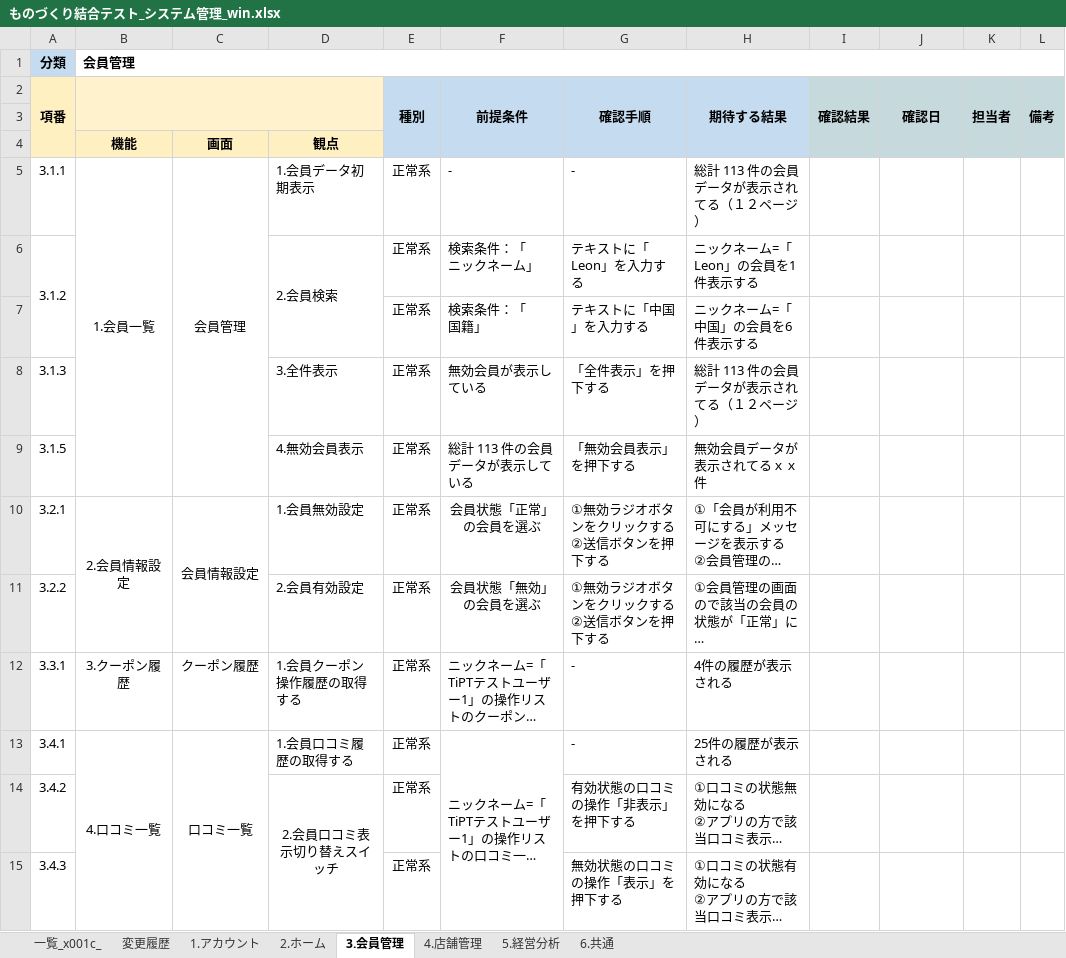
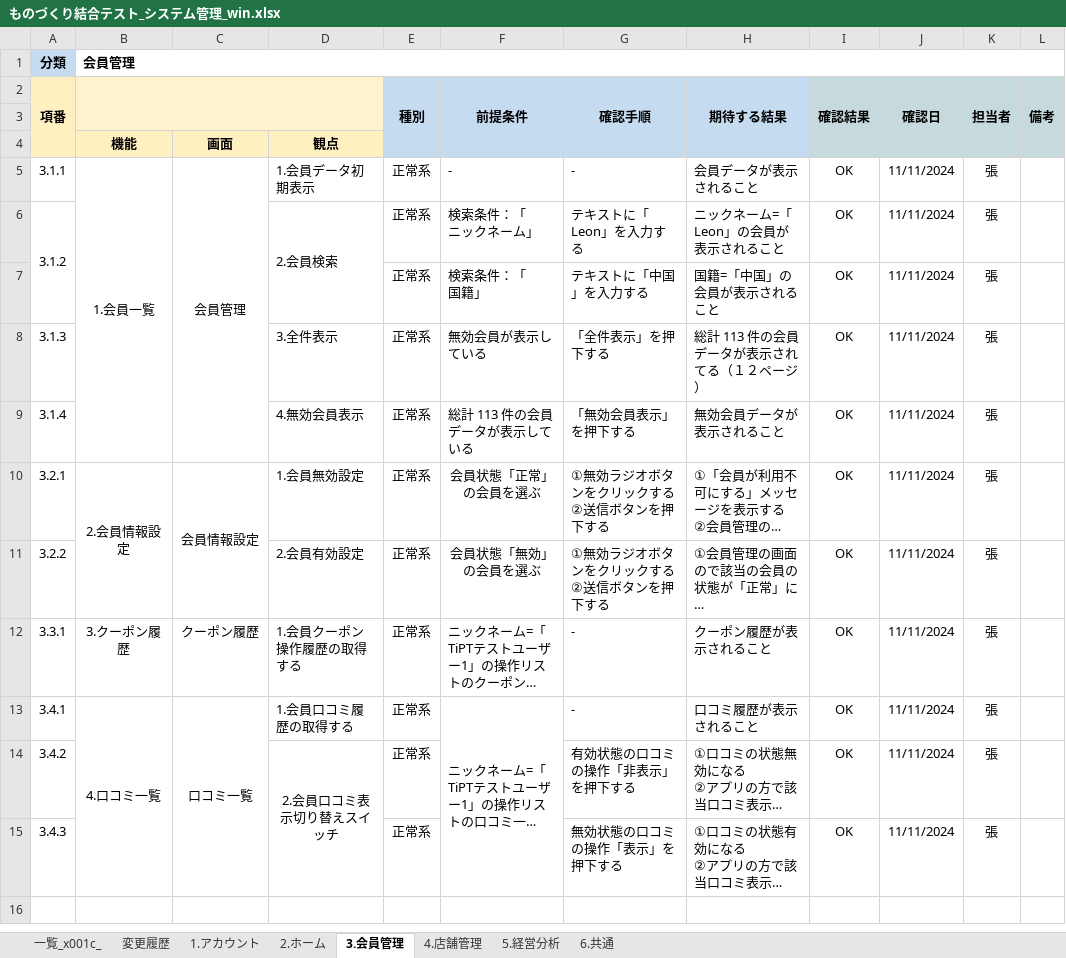
Before and after one commit to Chebaoshan/itcc_project_docs, an Excel workbook: 結合テスト/テストケース/ものづくり結合テスト_システム管理_win.xlsx, sheet 3.会員管理, drawn as a sheet; long unchanged cells end in …; values as stored, in another font and other column widths than the file's, no borders; charts and pictures and conditional formats not drawn; removed rows and columns are numbered as before the commit, all else as after; ↵ is a line break in a cell; the diff names each change by its address in the sheet, - before the commit and + after, or states it on an @@ line.

```diff
--- a/結合テスト/テストケース/ものづくり結合テスト_システム管理_win.xlsx (sheet 3.会員管理)
+++ b/結合テスト/テストケース/ものづくり結合テスト_システム管理_win.xlsx (sheet 3.会員管理)
-H5 (期待する結果): 総計 113 件の会員データが表示されてる（１２ページ）
+H5 (期待する結果): 会員データが表示されること
-I5:I6 (確認結果): (empty)
+I5:I6 (確認結果): OK
-J5:J6 (確認日): (empty)
+J5:J6 (確認日): 11/11/2024
-K5:K6 (担当者): (empty)
+K5:K6 (担当者): 張
-H6 (期待する結果): ニックネーム=「Leon」の会員を1件表示する
+H6 (期待する結果): ニックネーム=「Leon」の会員が表示されること
-row 7:  |  |  |  | 正常系 | 検索条件：「 ↵ 国籍」 | テキストに「中国」を入力する | ニックネーム=「中国」の会員を6件表示する
+row 7:  |  |  |  | 正常系 | 検索条件：「 ↵ 国籍」 | テキストに「中国」を入力する | 国籍=「中国」の会員が表示されること | OK | 11/11/2024 | 張
-I8:I15 (確認結果): (empty)
+I8:I15 (確認結果): OK
-J8:J15 (確認日): (empty)
+J8:J15 (確認日): 11/11/2024
-K8:K15 (担当者): (empty)
+K8:K15 (担当者): 張
-A9 (項番): 3.1.5
+A9 (項番): 3.1.4
-H9 (期待する結果): 無効会員データが表示されてるｘｘ件
+H9 (期待する結果): 無効会員データが表示されること
-H12 (期待する結果): 4件の履歴が表示される
+H12 (期待する結果): クーポン履歴が表示されること
-H13 (期待する結果): 25件の履歴が表示される
+H13 (期待する結果): 口コミ履歴が表示されること
```
Also changed, not shown: sheet 6.共通, sheet 4.店舗管理, sheet 2.ホーム, sheet 1.アカウント, sheet 5.経営分析, hidden cells, charts or pictures, 6 other files.
